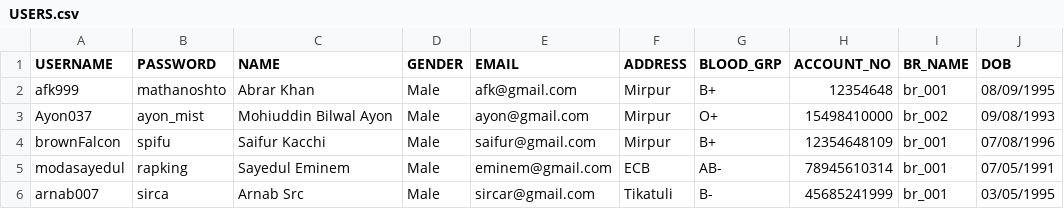
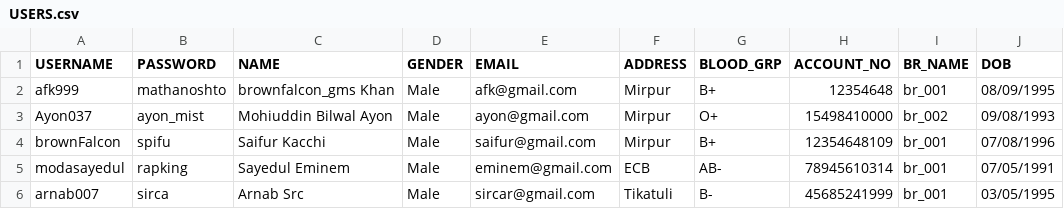
Before and after one commit to sayedulabrar/projectgym, a CSV file: sql command/USERS.csv, drawn as a sheet; only a part is shown.

```diff
--- a/sql command/USERS.csv
+++ b/sql command/USERS.csv
@@ -1,3 +1,3 @@
 USERNAME,PASSWORD,NAME,GENDER,EMAIL,ADDRESS,BLOOD_GRP,ACCOUNT_NO,BR_NAME,DOB
-afk999,mathanoshto,Abrar Khan,Male,afk@gmail.com,Mirpur,B+,12354648,br_001,08/09/1995
+afk999,mathanoshto,brownfalcon_gms Khan,Male,afk@gmail.com,Mirpur,B+,12354648,br_001,08/09/1995
 Ayon037,ayon_mist,Mohiuddin Bilwal Ayon,Male,ayon@gmail.com,Mirpur,O+,15498410000,br_002,09/08/1993
```
Also changed, not shown: 10 other files.
